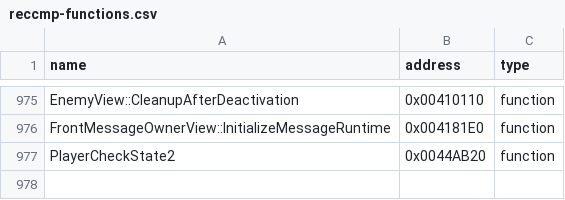
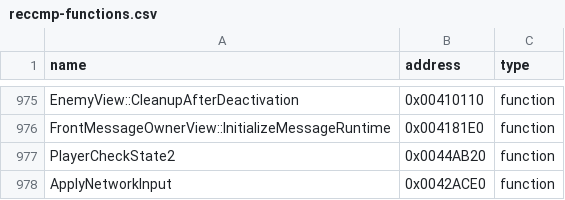
Before and after one commit to N0zoM1z0/th09, a CSV file: config/reccmp-functions.csv, drawn as a sheet; only a part is shown, gaps mark what is left out.

```diff
--- a/config/reccmp-functions.csv
+++ b/config/reccmp-functions.csv
@@ -977 +977,2 @@ FrontMessageOwnerView::InitializeMessageRuntime,0x004181E0,function
 PlayerCheckState2,0x0044AB20,function
+ApplyNetworkInput,0x0042ACE0,function
```
Also changed, not shown: config/matches.csv, 7 other files.
